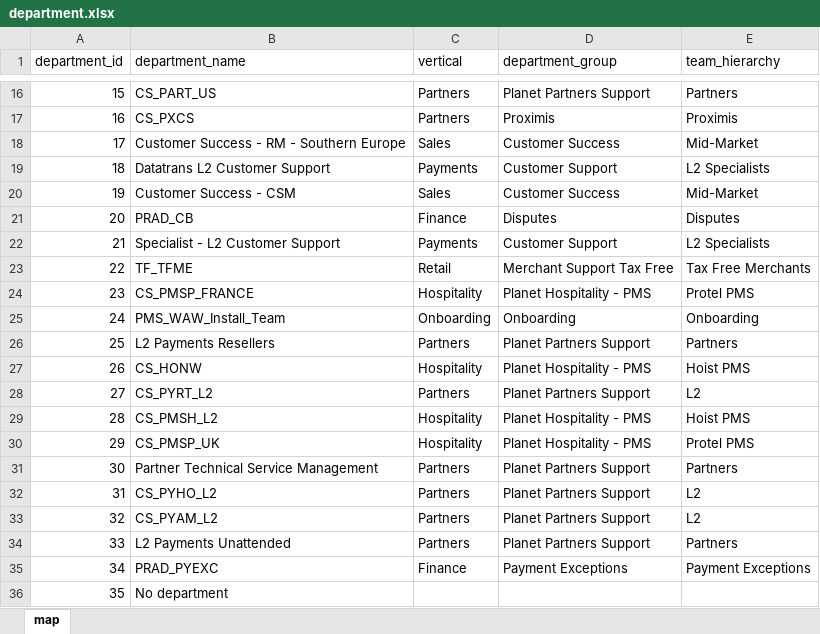
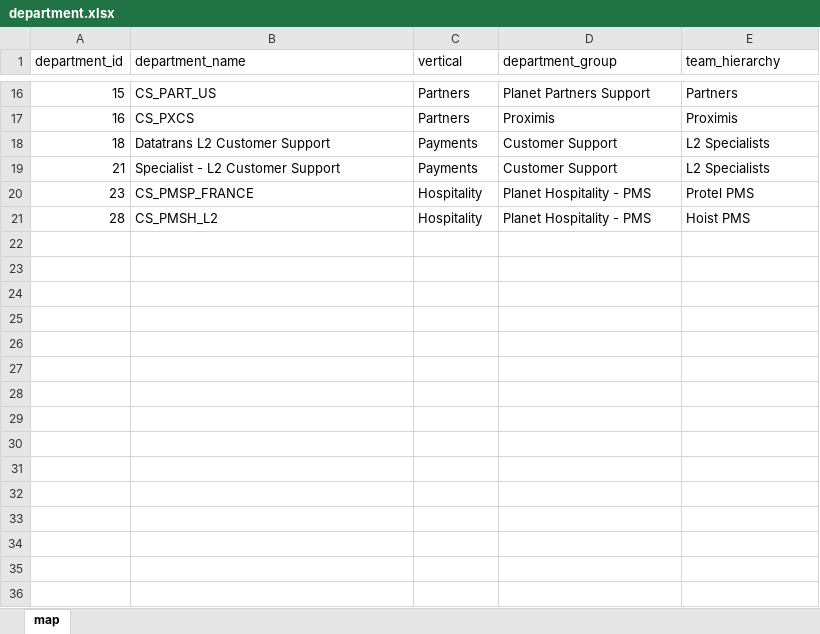
Before and after one commit to anto-rom/Capacity_forecast, an Excel workbook: input_model/department.xlsx, sheet map, drawn as a sheet; only a part is shown, gaps mark what is left out; values as stored, in another font and other column widths than the file's, no borders; table styles not drawn; the diff covers the shown part only; the diff names each change by its address in the sheet, - before the commit and + after, or states it on an @@ line.

```diff
--- a/input_model/department.xlsx (sheet map)
+++ b/input_model/department.xlsx (sheet map)
-row 18: 17 | Customer Success - RM - Southern Europe | Sales | Customer Success | Mid-Market
-row 20: 19 | Customer Success - CSM | Sales | Customer Success | Mid-Market
-row 21: 20 | PRAD_CB | Finance | Disputes | Disputes
-row 23: 22 | TF_TFME | Retail | Merchant Support Tax Free | Tax Free Merchants
-row 25: 24 | PMS_WAW_Install_Team | Onboarding | Onboarding | Onboarding
-row 26: 25 | L2 Payments Resellers | Partners | Planet Partners Support | Partners
-row 27: 26 | CS_HONW | Hospitality | Planet Hospitality - PMS | Hoist PMS
-row 28: 27 | CS_PYRT_L2 | Partners | Planet Partners Support | L2
-row 30: 29 | CS_PMSP_UK | Hospitality | Planet Hospitality - PMS | Protel PMS
-row 31: 30 | Partner Technical Service Management | Partners | Planet Partners Support | Partners
-row 32: 31 | CS_PYHO_L2 | Partners | Planet Partners Support | L2
-row 33: 32 | CS_PYAM_L2 | Partners | Planet Partners Support | L2
-row 34: 33 | L2 Payments Unattended | Partners | Planet Partners Support | Partners
-row 35: 34 | PRAD_PYEXC | Finance | Payment Exceptions | Payment Exceptions
-row 36: 35 | No department
```
Also changed, not shown: 74 removed rows elsewhere in this sheet, 3 other files.
